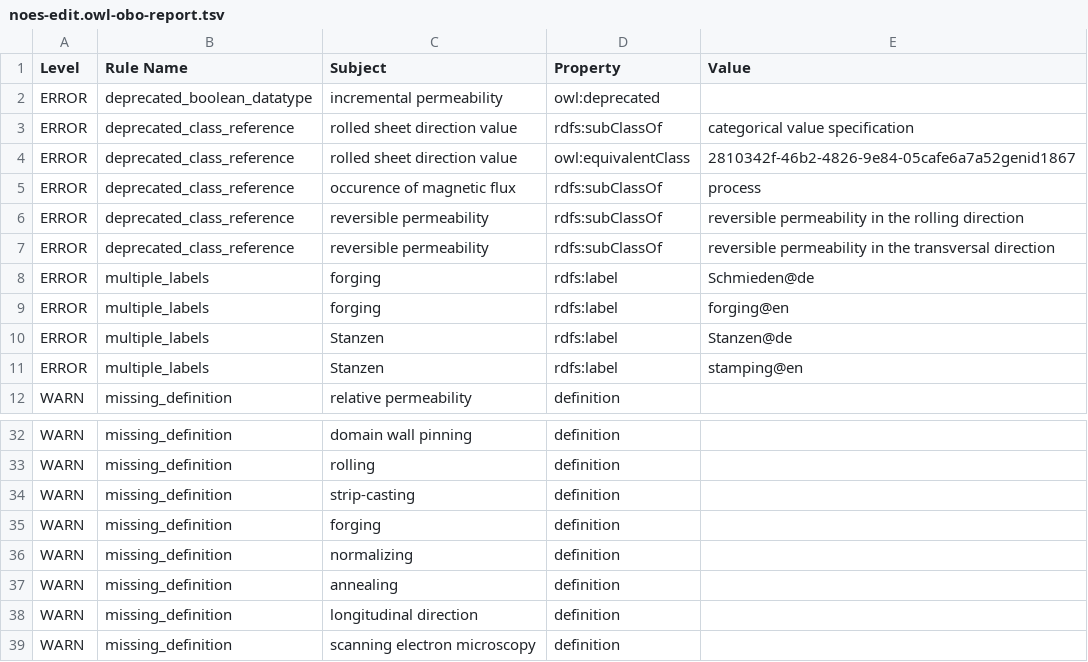
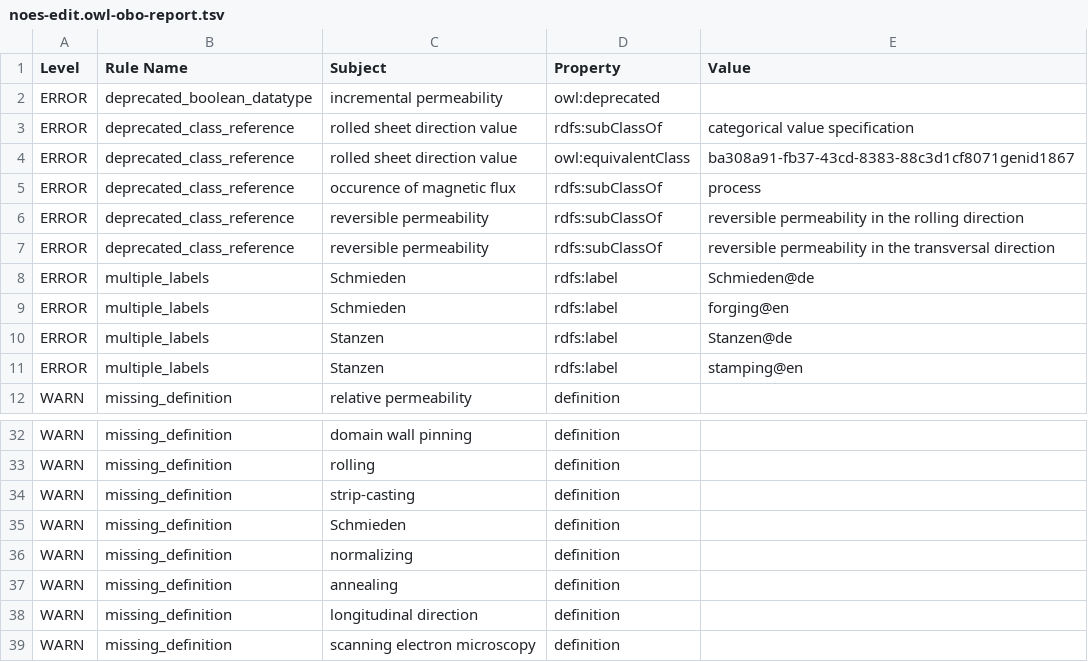
Before and after one commit to cmllezr/NOES-Onto, a TSV file: src/ontology/reports/noes-edit.owl-obo-report.tsv, drawn as a sheet; only a part is shown, gaps mark what is left out.

```diff
--- a/src/ontology/reports/noes-edit.owl-obo-report.tsv
+++ b/src/ontology/reports/noes-edit.owl-obo-report.tsv
@@ -3,3 +3,3 @@ ERROR	deprecated_boolean_datatype	incremental permeability	owl:deprecated
 ERROR	deprecated_class_reference	rolled sheet direction value	rdfs:subClassOf	categorical value specification
-ERROR	deprecated_class_reference	rolled sheet direction value	owl:equivalentClass	2810342f-46b2-4826-9e84-05cafe6a7a52genid1867
+ERROR	deprecated_class_reference	rolled sheet direction value	owl:equivalentClass	ba308a91-fb37-43cd-8383-88c3d1cf8071genid1867
 ERROR	deprecated_class_reference	occurence of magnetic flux	rdfs:subClassOf	process
@@ -7,4 +7,4 @@ ERROR	deprecated_class_reference	reversible permeability	rdfs:subClassOf	reversi
 ERROR	deprecated_class_reference	reversible permeability	rdfs:subClassOf	reversible permeability in the transversal direction
-ERROR	multiple_labels	forging	rdfs:label	Schmieden@de
-ERROR	multiple_labels	forging	rdfs:label	forging@en
+ERROR	multiple_labels	Schmieden	rdfs:label	Schmieden@de
+ERROR	multiple_labels	Schmieden	rdfs:label	forging@en
 ERROR	multiple_labels	Stanzen	rdfs:label	Stanzen@de
@@ -34,3 +34,3 @@ WARN	missing_definition	rolling	definition
 WARN	missing_definition	strip-casting	definition	
-WARN	missing_definition	forging	definition	
+WARN	missing_definition	Schmieden	definition	
 WARN	missing_definition	normalizing	definition	
```
Also changed, not shown: 22 other files.
